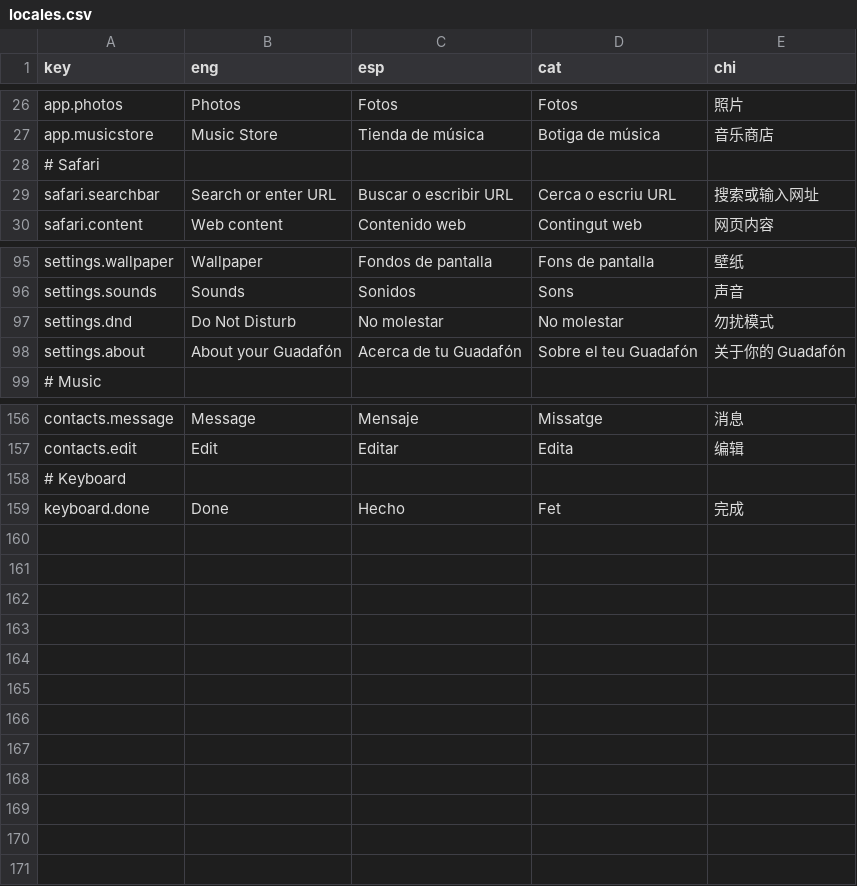
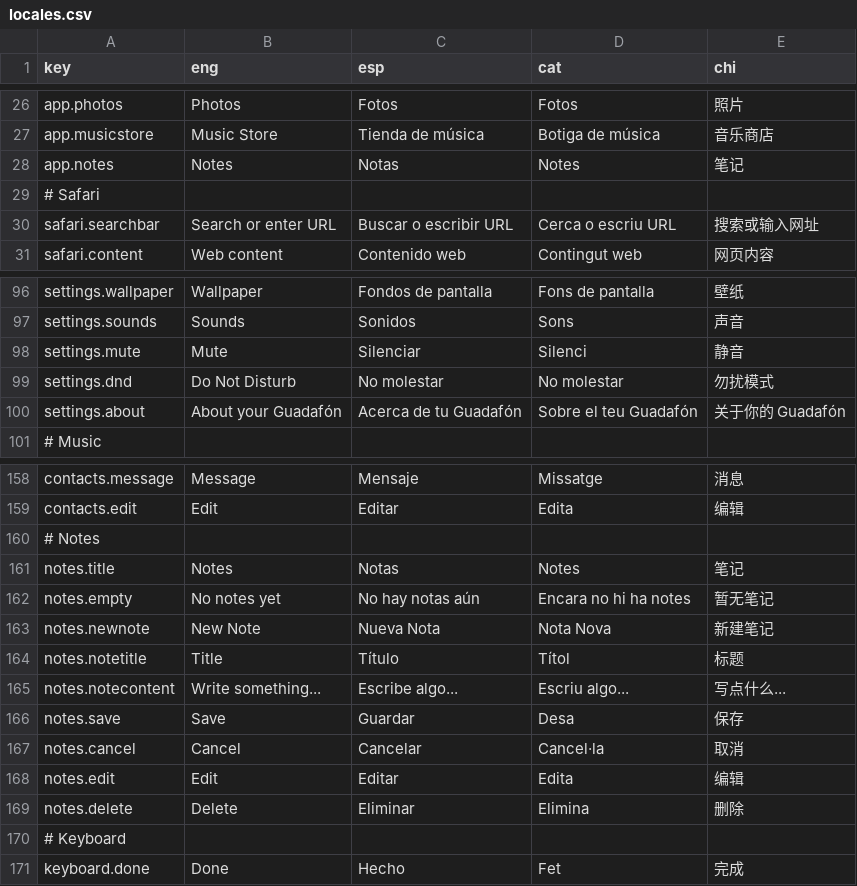
Before and after one commit to lts-n/guadaware, a CSV file: usr/lib/libguadaware/guadawareGUI/guadawareUniversalFramework/locales.csv, drawn as a sheet; only a part is shown, gaps mark what is left out; the diff names each change by its address in the sheet, - before the commit and + after, or states it on an @@ line.

```diff
--- a/usr/lib/libguadaware/guadawareGUI/guadawareUniversalFramework/locales.csv
+++ b/usr/lib/libguadaware/guadawareGUI/guadawareUniversalFramework/locales.csv
+row 28: app.notes | Notes | Notas | Notes | 笔记
+row 98: settings.mute | Mute | Silenciar | Silenci | 静音
+row 160: # Notes
+row 161: notes.title | Notes | Notas | Notes | 笔记
+row 162: notes.empty | No notes yet | No hay notas aún | Encara no hi ha notes | 暂无笔记
+row 163: notes.newnote | New Note | Nueva Nota | Nota Nova | 新建笔记
+row 164: notes.notetitle | Title | Título | Títol | 标题
+row 165: notes.notecontent | Write something... | Escribe algo... | Escriu algo... | 写点什么...
+row 166: notes.save | Save | Guardar | Desa | 保存
+row 167: notes.cancel | Cancel | Cancelar | Cancel·la | 取消
+row 168: notes.edit | Edit | Editar | Edita | 编辑
+row 169: notes.delete | Delete | Eliminar | Elimina | 删除
```
Also changed, not shown: 21 other files.
